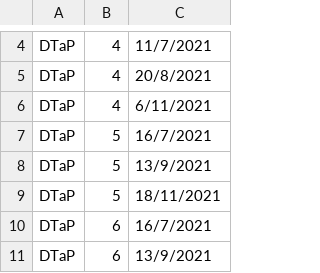
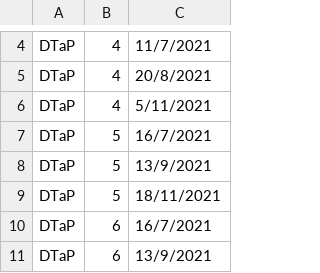
Before and after one commit to slowpeace2020/csye6200-finalproject, a CSV file: data/immunization.csv, drawn as a sheet; only a part is shown, gaps mark what is left out.

```diff
--- a/data/immunization.csv
+++ b/data/immunization.csv
@@ -5,3 +5,3 @@ DTaP,4,11/7/2021
 DTaP,4,20/8/2021
-DTaP,4,6/11/2021
+DTaP,4,5/11/2021
 DTaP,5,16/7/2021
```
Also changed, not shown: data/students.csv, data/teachers.csv.
